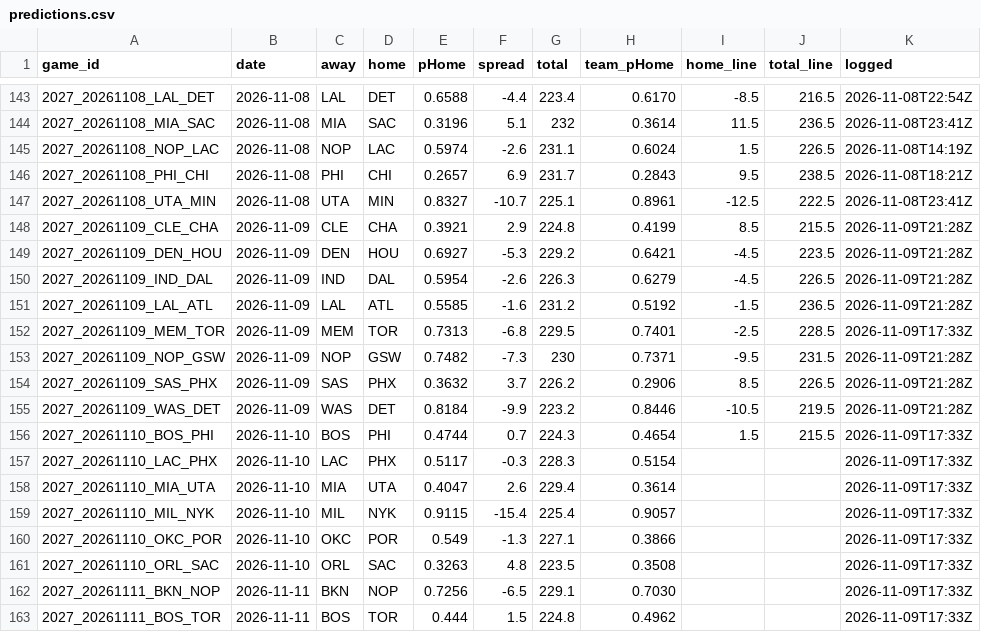
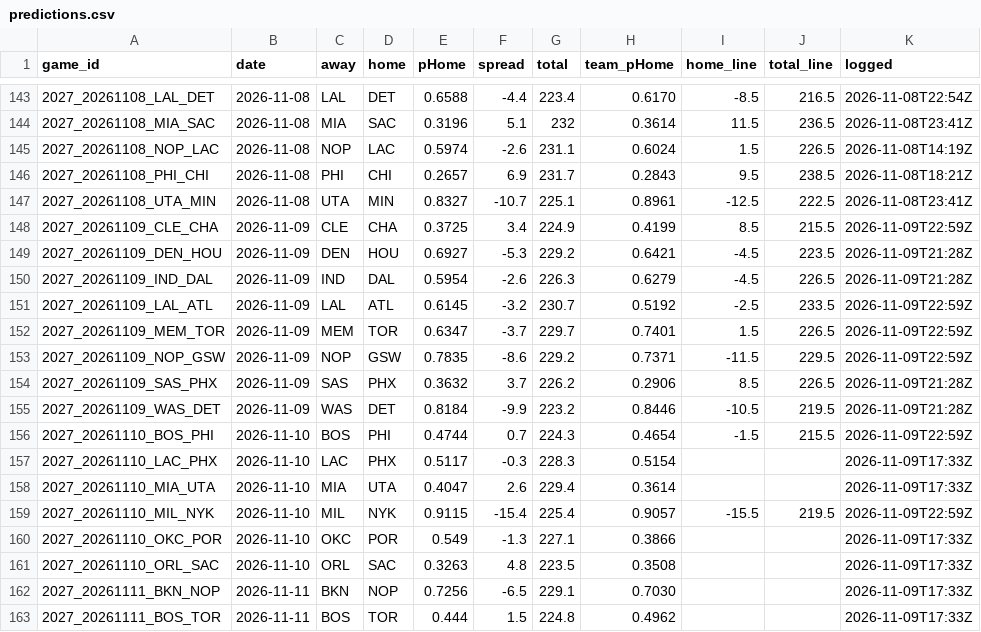
Before and after one commit to DEMON-X13/nba-hub, a CSV file: data/predictions.csv, drawn as a sheet; only a part is shown, gaps mark what is left out.

```diff
--- a/data/predictions.csv
+++ b/data/predictions.csv
@@ -147,14 +147,14 @@ game_id,date,away,home,pHome,spread,total,team_pHome,home_line,total_line,logged
 2027_20261108_UTA_MIN,2026-11-08,UTA,MIN,0.8327,-10.7,225.1,0.8961,-12.5,222.5,2026-11-08T23:41Z
-2027_20261109_CLE_CHA,2026-11-09,CLE,CHA,0.3921,2.9,224.8,0.4199,8.5,215.5,2026-11-09T21:28Z
+2027_20261109_CLE_CHA,2026-11-09,CLE,CHA,0.3725,3.4,224.9,0.4199,8.5,215.5,2026-11-09T22:59Z
 2027_20261109_DEN_HOU,2026-11-09,DEN,HOU,0.6927,-5.3,229.2,0.6421,-4.5,223.5,2026-11-09T21:28Z
 2027_20261109_IND_DAL,2026-11-09,IND,DAL,0.5954,-2.6,226.3,0.6279,-4.5,226.5,2026-11-09T21:28Z
-2027_20261109_LAL_ATL,2026-11-09,LAL,ATL,0.5585,-1.6,231.2,0.5192,-1.5,236.5,2026-11-09T21:28Z
-2027_20261109_MEM_TOR,2026-11-09,MEM,TOR,0.7313,-6.8,229.5,0.7401,-2.5,228.5,2026-11-09T17:33Z
-2027_20261109_NOP_GSW,2026-11-09,NOP,GSW,0.7482,-7.3,230,0.7371,-9.5,231.5,2026-11-09T21:28Z
+2027_20261109_LAL_ATL,2026-11-09,LAL,ATL,0.6145,-3.2,230.7,0.5192,-2.5,233.5,2026-11-09T22:59Z
+2027_20261109_MEM_TOR,2026-11-09,MEM,TOR,0.6347,-3.7,229.7,0.7401,1.5,226.5,2026-11-09T22:59Z
+2027_20261109_NOP_GSW,2026-11-09,NOP,GSW,0.7835,-8.6,229.2,0.7371,-11.5,229.5,2026-11-09T22:59Z
 2027_20261109_SAS_PHX,2026-11-09,SAS,PHX,0.3632,3.7,226.2,0.2906,8.5,226.5,2026-11-09T21:28Z
 2027_20261109_WAS_DET,2026-11-09,WAS,DET,0.8184,-9.9,223.2,0.8446,-10.5,219.5,2026-11-09T21:28Z
-2027_20261110_BOS_PHI,2026-11-10,BOS,PHI,0.4744,0.7,224.3,0.4654,1.5,215.5,2026-11-09T17:33Z
+2027_20261110_BOS_PHI,2026-11-10,BOS,PHI,0.4744,0.7,224.3,0.4654,-1.5,215.5,2026-11-09T22:59Z
 2027_20261110_LAC_PHX,2026-11-10,LAC,PHX,0.5117,-0.3,228.3,0.5154,,,2026-11-09T17:33Z
 2027_20261110_MIA_UTA,2026-11-10,MIA,UTA,0.4047,2.6,229.4,0.3614,,,2026-11-09T17:33Z
-2027_20261110_MIL_NYK,2026-11-10,MIL,NYK,0.9115,-15.4,225.4,0.9057,,,2026-11-09T17:33Z
+2027_20261110_MIL_NYK,2026-11-10,MIL,NYK,0.9115,-15.4,225.4,0.9057,-15.5,219.5,2026-11-09T22:59Z
 2027_20261110_OKC_POR,2026-11-10,OKC,POR,0.549,-1.3,227.1,0.3866,,,2026-11-09T17:33Z
```
Also changed, not shown: data/injuries_log.csv, 13 other files.
